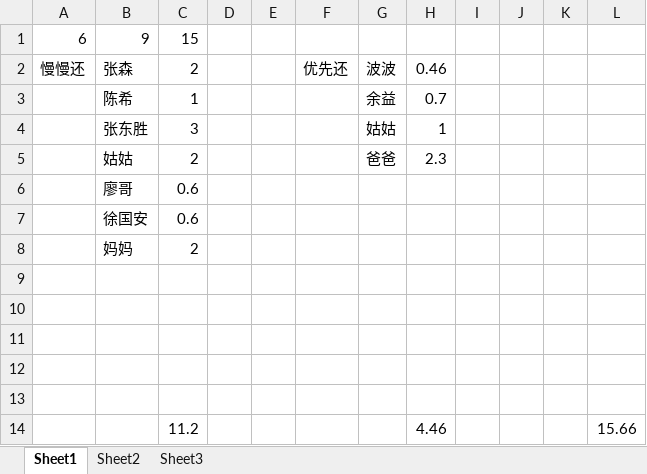
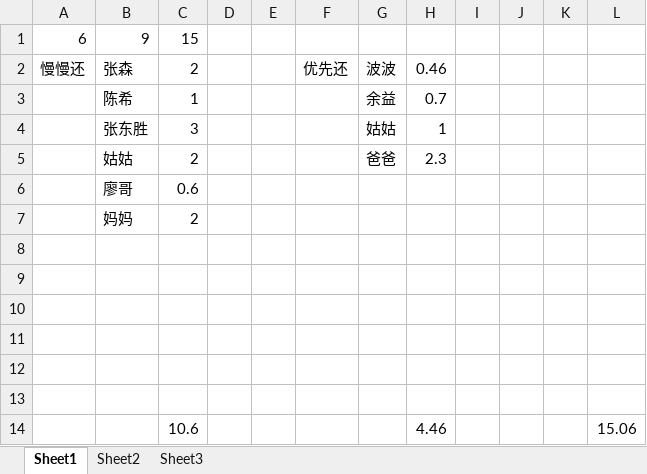
Before and after one commit to PsChina/book, an Excel workbook: self/买房账本.xlsx, sheet Sheet1, drawn as a sheet; values as stored, in another font and other column widths than the file's, no borders; removed rows and columns are numbered as before the commit, all else as after; the diff names each change by its address in the sheet, - before the commit and + after, or states it on an @@ line.

```diff
--- a/self/买房账本.xlsx (sheet Sheet1)
+++ b/self/买房账本.xlsx (sheet Sheet1)
-row 7:  | 徐国安 | 0.6
-row 13:  |  | 11.2 |  |  |  |  | 4.46 |  |  |  | 15.66
+row 13: (empty)
+row 14:  |  | 10.6 |  |  |  |  | 4.46 |  |  |  | 15.06
```
Also changed, not shown: 1 other file.
